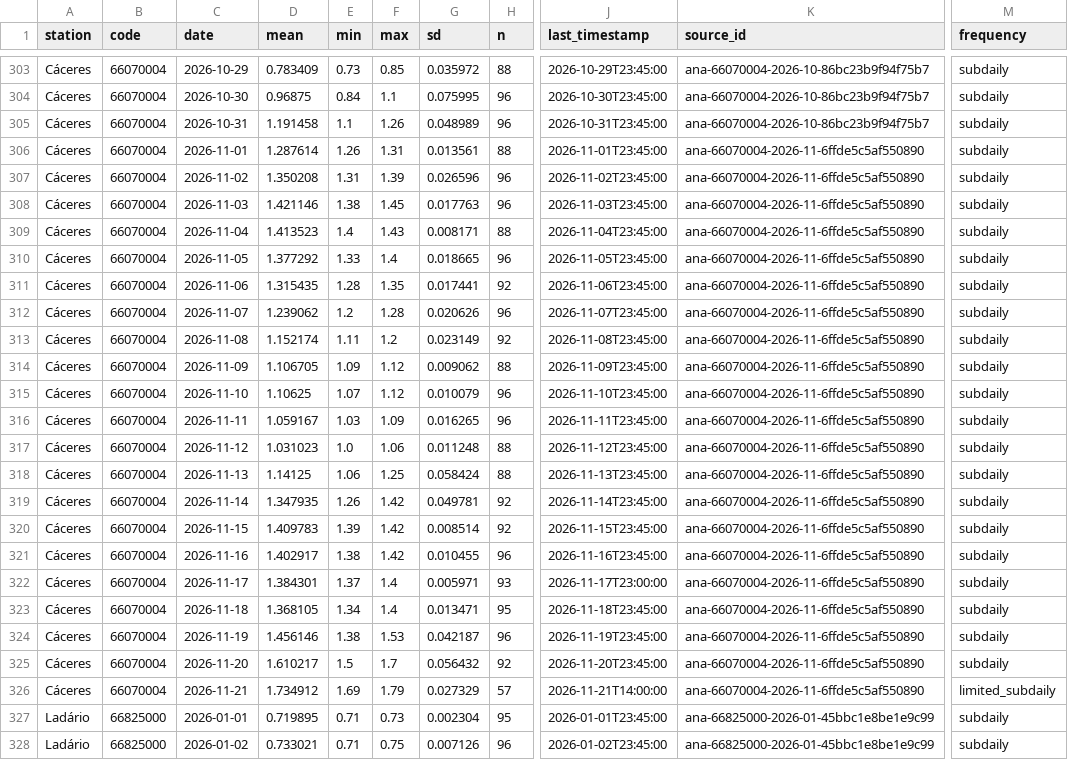
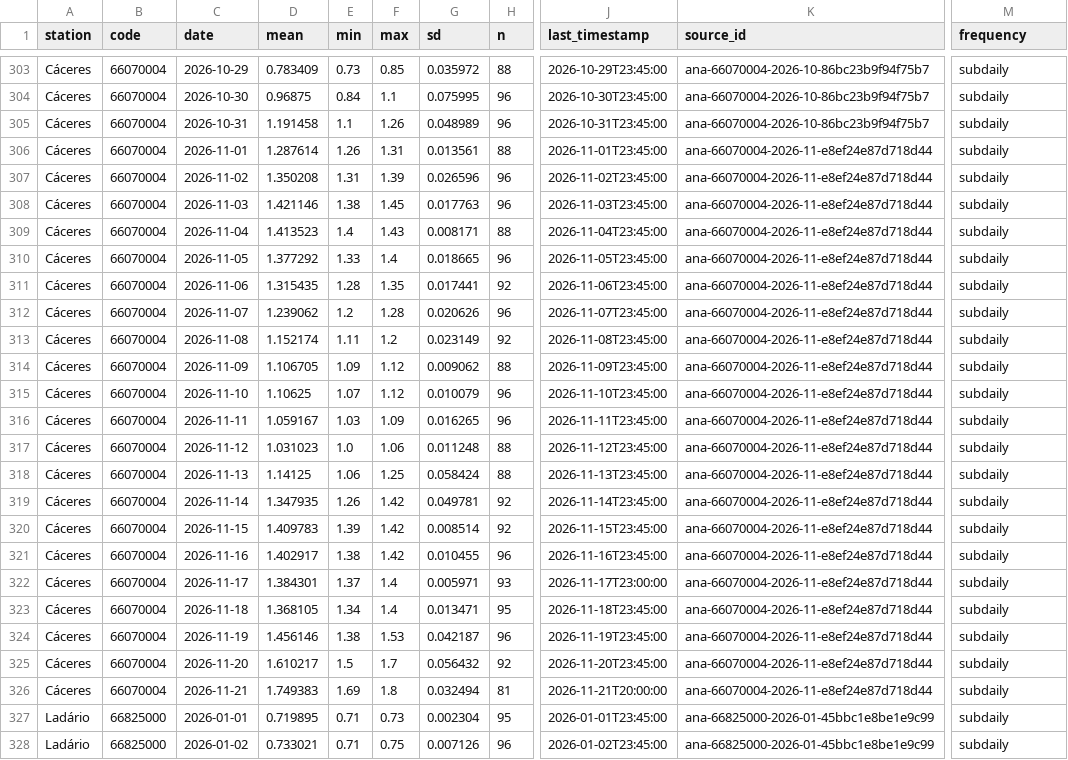
Before and after one commit to ernandes-sobreira/cota-rio-paraguai, a CSV file: data/telemetry-daily.csv, drawn as a sheet; only a part is shown, gaps mark what is left out; the diff covers the shown part only; the diff names each change by its address in the sheet, - before the commit and + after, or states it on an @@ line.

```diff
--- a/data/telemetry-daily.csv
+++ b/data/telemetry-daily.csv
-K306:K326 (source_id): ana-66070004-2026-11-6ffde5c5af550890
+K306:K326 (source_id): ana-66070004-2026-11-e8ef24e87d718d44
-D326 (mean): 1.734912
+D326 (mean): 1.749383
-F326 (max): 1.79
+F326 (max): 1.8
-G326 (sd): 0.027329
+G326 (sd): 0.032494
-H326 (n): 57
+H326 (n): 81
-J326 (last_timestamp): 2026-11-21T14:00:00
+J326 (last_timestamp): 2026-11-21T20:00:00
-M326 (frequency): limited_subdaily
+M326 (frequency): subdaily
```
Also changed, not shown: 51 edited cells elsewhere in this file, 5 other files.
